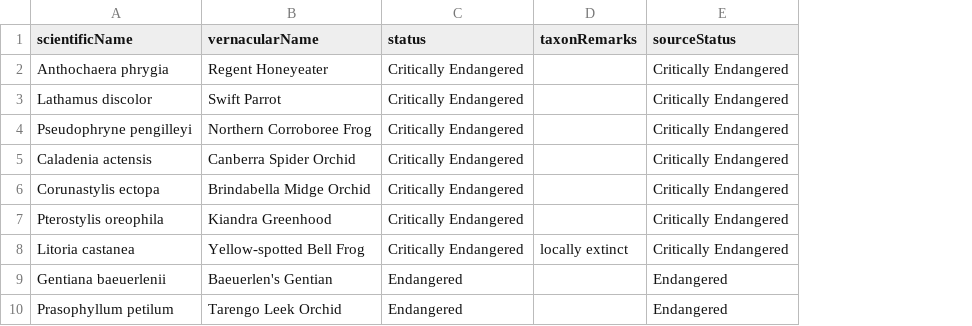
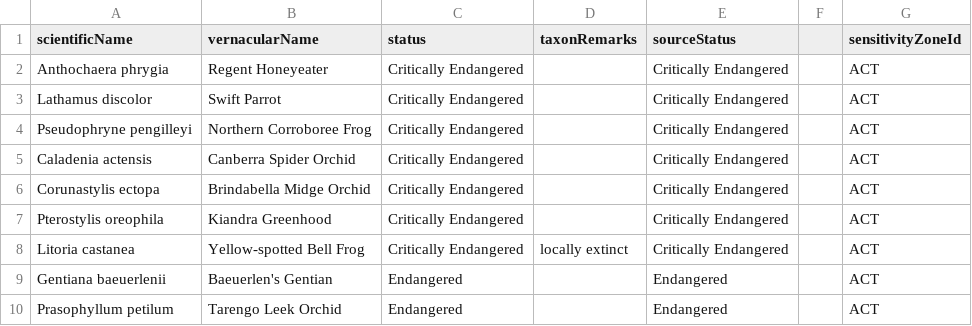
Before and after one commit to AtlasOfLivingAustralia/authoritative-lists, a CSV file: current-lists/conservation-lists/AustralianCapitalTerritoryConservationStatusList.csv, drawn as a sheet; only a part is shown; the diff names each change by its address in the sheet, - before the commit and + after, or states it on an @@ line.

```diff
--- a/current-lists/conservation-lists/AustralianCapitalTerritoryConservationStatusList.csv
+++ b/current-lists/conservation-lists/AustralianCapitalTerritoryConservationStatusList.csv
+column F, empty
+column G (sensitivityZoneId), rows 2-10: all ACT
```
Also changed, not shown: current-lists/conservation-lists/SA_Census_conservation.csv, current-lists/conservation-lists/TasThreatenedSpecies-load-conservation.csv, 4 other files.
